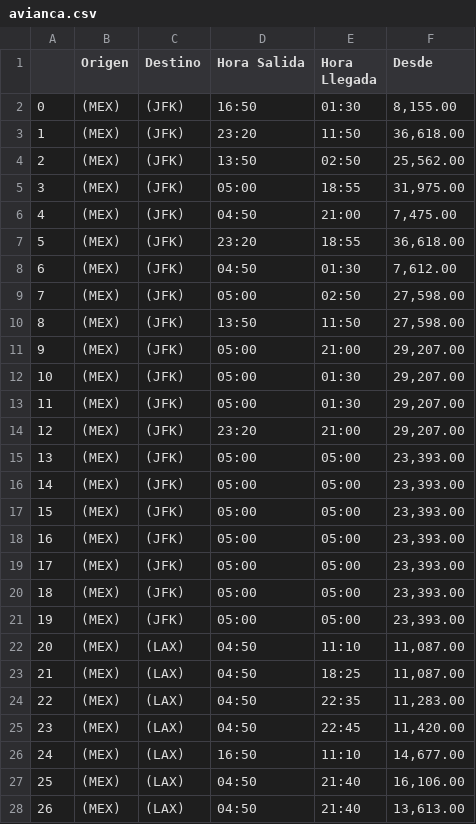
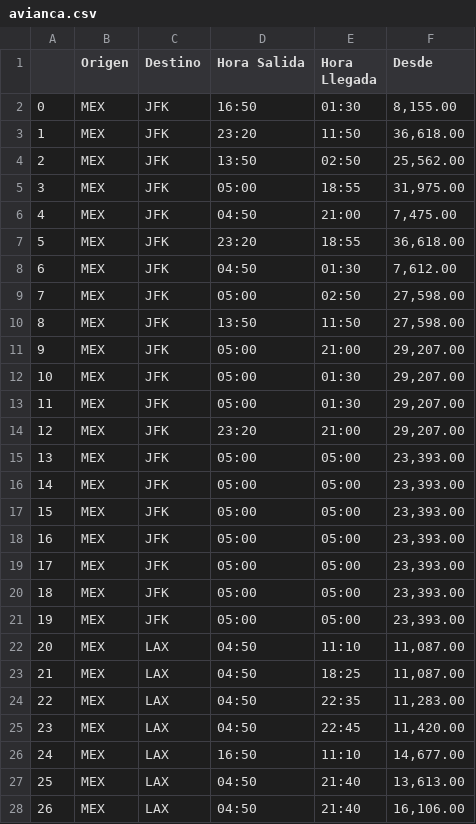
Before and after one commit to JanCastillo/AirAnalytics, a CSV file: avianca.csv, drawn as a sheet; only a part is shown; the diff covers the shown part only.

```diff
--- a/avianca.csv
+++ b/avianca.csv
@@ -1,28 +1,28 @@
 ,Origen,Destino,Hora Salida,Hora Llegada,Desde
-0, (MEX),(JFK),16:50,01:30,"8,155.00"
-1, (MEX),(JFK),23:20,11:50,"36,618.00"
-2, (MEX),(JFK),13:50,02:50,"25,562.00"
-3, (MEX),(JFK),05:00,18:55,"31,975.00"
-4, (MEX),(JFK),04:50,21:00,"7,475.00"
-5, (MEX),(JFK),23:20,18:55,"36,618.00"
-6, (MEX),(JFK),04:50,01:30,"7,612.00"
-7, (MEX),(JFK),05:00,02:50,"27,598.00"
-8, (MEX),(JFK),13:50,11:50,"27,598.00"
-9, (MEX),(JFK),05:00,21:00,"29,207.00"
-10, (MEX),(JFK),05:00,01:30,"29,207.00"
-11, (MEX),(JFK),05:00,01:30,"29,207.00"
-12, (MEX),(JFK),23:20,21:00,"29,207.00"
-13, (MEX),(JFK),05:00,05:00,"23,393.00"
-14, (MEX),(JFK),05:00,05:00,"23,393.00"
-15, (MEX),(JFK),05:00,05:00,"23,393.00"
-16, (MEX),(JFK),05:00,05:00,"23,393.00"
-17, (MEX),(JFK),05:00,05:00,"23,393.00"
-18, (MEX),(JFK),05:00,05:00,"23,393.00"
-19, (MEX),(JFK),05:00,05:00,"23,393.00"
-20, (MEX),(LAX),04:50,11:10,"11,087.00"
-21, (MEX),(LAX),04:50,18:25,"11,087.00"
-22, (MEX),(LAX),04:50,22:35,"11,283.00"
-23, (MEX),(LAX),04:50,22:45,"11,420.00"
-24, (MEX),(LAX),16:50,11:10,"14,677.00"
-25, (MEX),(LAX),04:50,21:40,"16,106.00"
-26, (MEX),(LAX),04:50,21:40,"13,613.00"
+0, MEX,JFK,16:50,01:30,"8,155.00"
+1, MEX,JFK,23:20,11:50,"36,618.00"
+2, MEX,JFK,13:50,02:50,"25,562.00"
+3, MEX,JFK,05:00,18:55,"31,975.00"
+4, MEX,JFK,04:50,21:00,"7,475.00"
+5, MEX,JFK,23:20,18:55,"36,618.00"
+6, MEX,JFK,04:50,01:30,"7,612.00"
+7, MEX,JFK,05:00,02:50,"27,598.00"
+8, MEX,JFK,13:50,11:50,"27,598.00"
+9, MEX,JFK,05:00,21:00,"29,207.00"
+10, MEX,JFK,05:00,01:30,"29,207.00"
+11, MEX,JFK,05:00,01:30,"29,207.00"
+12, MEX,JFK,23:20,21:00,"29,207.00"
+13, MEX,JFK,05:00,05:00,"23,393.00"
+14, MEX,JFK,05:00,05:00,"23,393.00"
+15, MEX,JFK,05:00,05:00,"23,393.00"
+16, MEX,JFK,05:00,05:00,"23,393.00"
+17, MEX,JFK,05:00,05:00,"23,393.00"
+18, MEX,JFK,05:00,05:00,"23,393.00"
+19, MEX,JFK,05:00,05:00,"23,393.00"
+20, MEX,LAX,04:50,11:10,"11,087.00"
+21, MEX,LAX,04:50,18:25,"11,087.00"
+22, MEX,LAX,04:50,22:35,"11,283.00"
+23, MEX,LAX,04:50,22:45,"11,420.00"
+24, MEX,LAX,16:50,11:10,"14,677.00"
+25, MEX,LAX,04:50,21:40,"13,613.00"
+26, MEX,LAX,04:50,21:40,"16,106.00"
```
Also changed, not shown: 55 edited cells elsewhere in this file, 1 other file.
